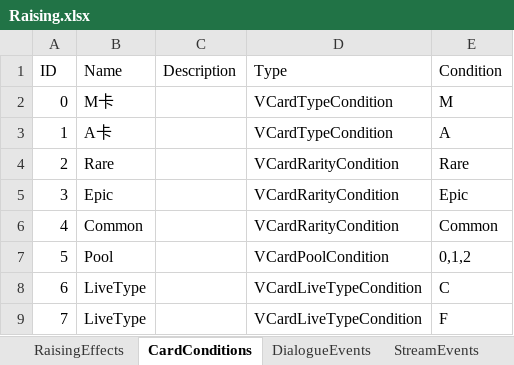
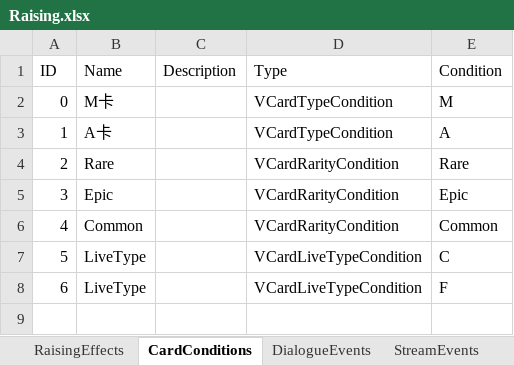
Before and after one commit to MHProtein/VTuberSim, an Excel workbook: Assets/StreamingAssets/Configurations/Raising.xlsx, sheet CardConditions, drawn as a sheet; values as stored, in another font and other column widths than the file's, no borders; removed rows and columns are numbered as before the commit, all else as after; the diff names each change by its address in the sheet, - before the commit and + after, or states it on an @@ line.

```diff
--- a/Assets/StreamingAssets/Configurations/Raising.xlsx (sheet CardConditions)
+++ b/Assets/StreamingAssets/Configurations/Raising.xlsx (sheet CardConditions)
-row 7: 5 | Pool |  | VCardPoolCondition | 0,1,2
@@ column A (ID) renumbered from row 7 down @@
```
Also changed, not shown: sheet StreamEvents, sheet RaisingEffects, sheet DialogueEvents, other sheet tabs, 5 other files.
